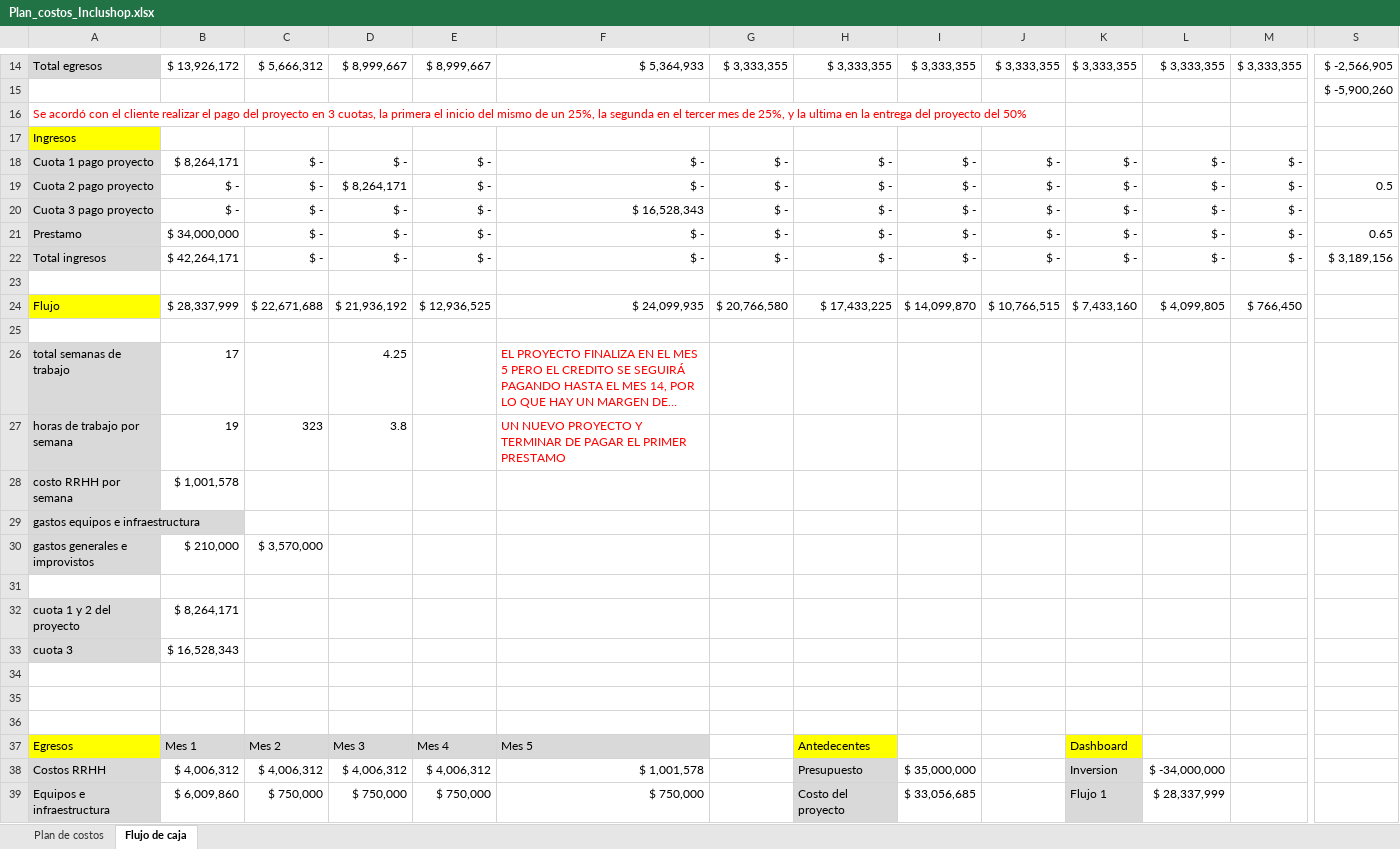
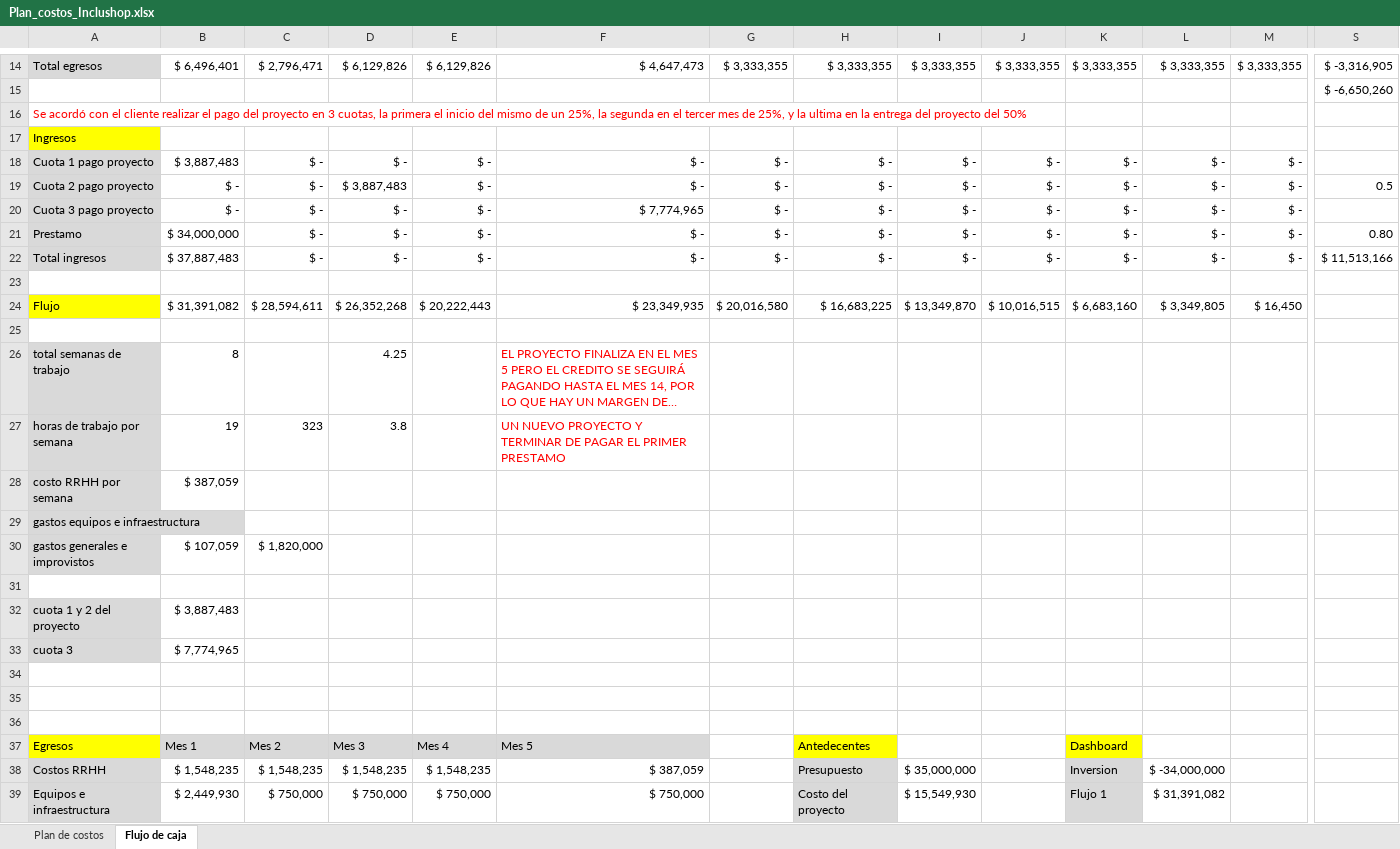
Before and after one commit to FelipeMunhoz18/FelipeMunhoz18-Bravo-Vargas-Munoz-Docs, an Excel workbook: Fase 3/Evidencias del Proyecto/Plan_costos_Inclushop.xlsx, sheet Flujo de caja, drawn as a sheet; only a part is shown, gaps mark what is left out; long unchanged cells end in …; values as stored, in another font and other column widths than the file's, no borders; charts and pictures not drawn; removed rows and columns are numbered as before the commit, all else as after; rows hold the shown columns only; the diff covers the shown part only; the diff names each change by its address in the sheet, - before the commit and + after, or states it on an @@ line.

Commit message:
Se realizo flujo de caja y plan de costos
Se realizo Flujo de caja y El plan de costos, además se adapto la cantidad de suscripciones.

```diff
--- a/Fase 3/Evidencias del Proyecto/Plan_costos_Inclushop.xlsx (sheet Flujo de caja)
+++ b/Fase 3/Evidencias del Proyecto/Plan_costos_Inclushop.xlsx (sheet Flujo de caja)
-B14: $ 13,926,172
+B14: $ 6,496,401
-C14: $ 5,666,312
+C14: $ 2,796,471
-D14: $ 8,999,667
+D14: $ 6,129,826
-E14: $ 8,999,667
+E14: $ 6,129,826
-F14: $ 5,364,933
+F14: $ 4,647,473
-S14: $ -2,566,905
+S14: $ -3,316,905
-S15: $ -5,900,260
+S15: $ -6,650,260
-B18: $ 8,264,171
+B18: $ 3,887,483
-D19: $ 8,264,171
+D19: $ 3,887,483
-F20: $ 16,528,343
+F20: $ 7,774,965
-S21: 0.65
+S21: 0.80
-B22: $ 42,264,171
+B22: $ 37,887,483
-S22: $ 3,189,156
+S22: $ 11,513,166
-row 24: Flujo | $ 28,337,999 | $ 22,671,688 | $ 21,936,192 | $ 12,936,525 | $ 24,099,935 | $ 20,766,580 | $ 17,433,225 | $ 14,099,870 | $ 10,766,515 | $ 7,433,160 | $ 4,099,805 | $ 766,450
+row 24: Flujo | $ 31,391,082 | $ 28,594,611 | $ 26,352,268 | $ 20,222,443 | $ 23,349,935 | $ 20,016,580 | $ 16,683,225 | $ 13,349,870 | $ 10,016,515 | $ 6,683,160 | $ 3,349,805 | $ 16,450
-B26: 17
+B26: 8
-B28: $ 1,001,578
+B28: $ 387,059
-B30: $ 210,000
+B30: $ 107,059
-C30: $ 3,570,000
+C30: $ 1,820,000
-B32: $ 8,264,171
+B32: $ 3,887,483
-B33: $ 16,528,343
+B33: $ 7,774,965
-B38: $ 4,006,312
+B38: $ 1,548,235
-C38: $ 4,006,312
+C38: $ 1,548,235
-D38: $ 4,006,312
+D38: $ 1,548,235
-E38: $ 4,006,312
+E38: $ 1,548,235
-F38: $ 1,001,578
+F38: $ 387,059
-B39: $ 6,009,860
+B39: $ 2,449,930
-I39: $ 33,056,685
+I39: $ 15,549,930
-L39: $ 28,337,999
+L39: $ 31,391,082
```
Also changed, not shown: 1 added row, 1 removed row and 47 edited cells elsewhere in this sheet, sheet Plan de costos, charts or pictures, Evidencias del Proyecto/Presupuesto proyecto IncluShop.xlsx, Fase 3/Evidencias del Proyecto/Presupuesto proyecto IncluShop.xlsx.
